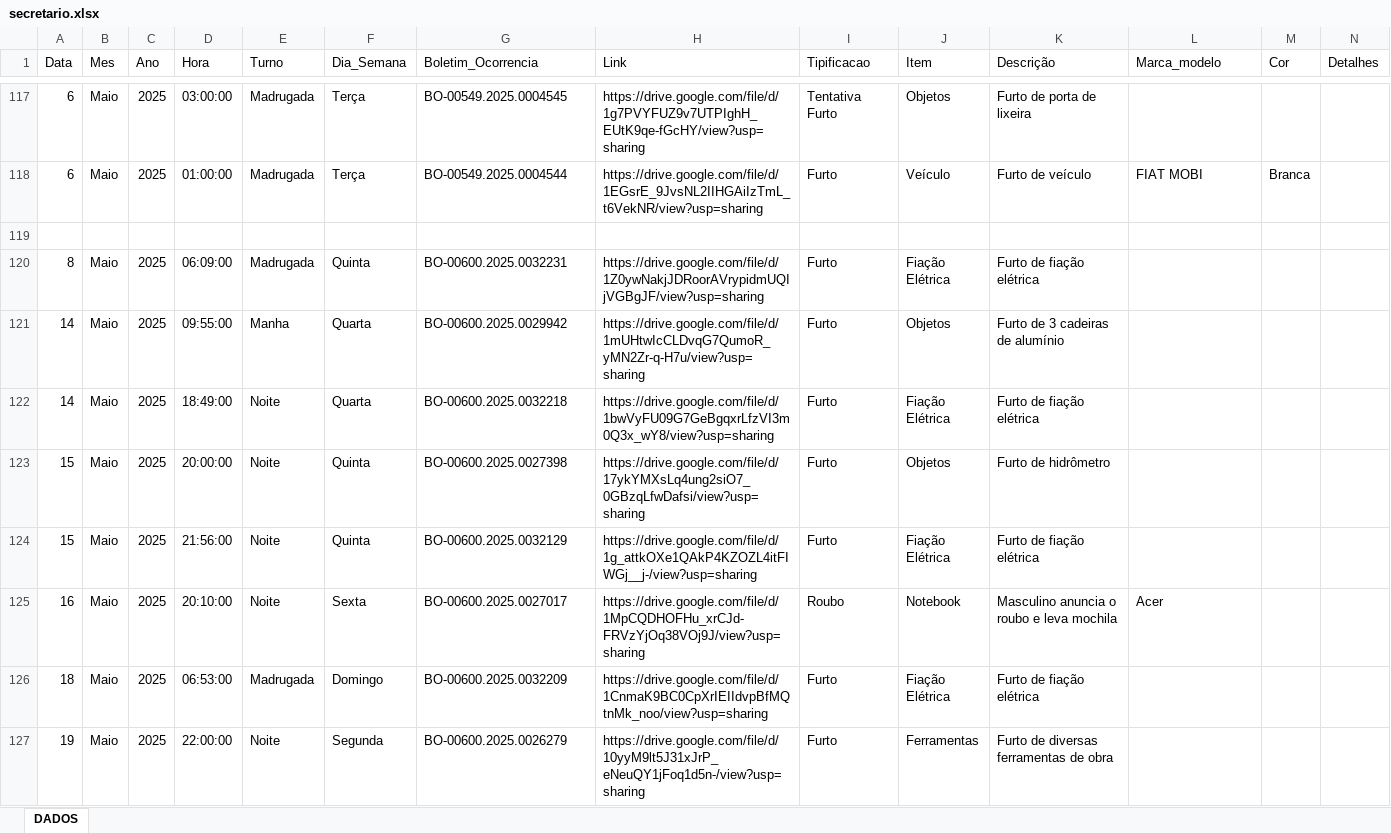
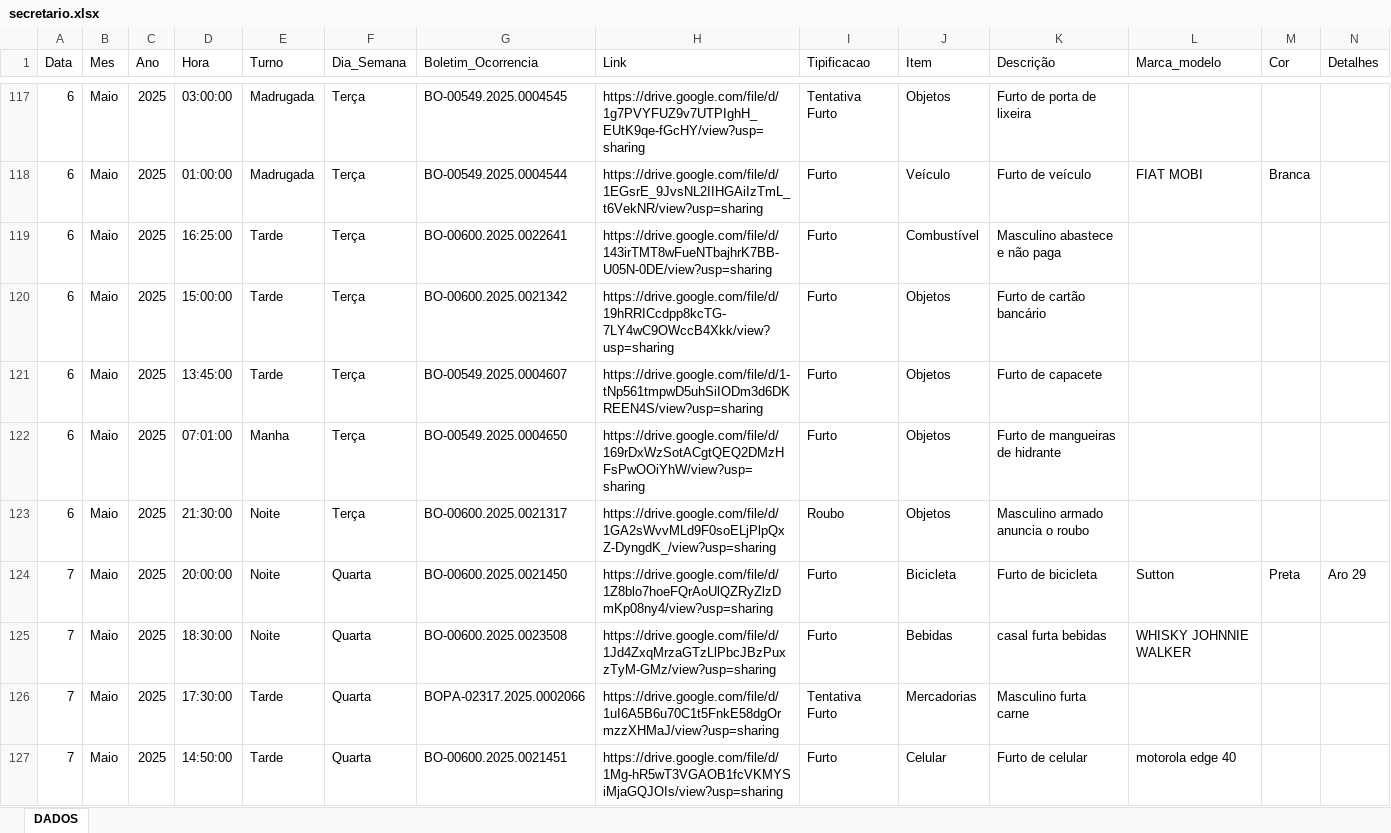
Before and after one commit to ronaldorocco/dashboard, an Excel workbook: secretario.xlsx, sheet DADOS, drawn as a sheet; only a part is shown, gaps mark what is left out; the shorter side is filled out with more unchanged rows; values as stored, in another font and other column widths than the file's, no cell formats; charts and pictures not drawn; rows hold the shown columns only; the diff covers the shown part only; the diff names each change by its address in the sheet, - before the commit and + after, or states it on an @@ line.

```diff
--- a/secretario.xlsx (sheet DADOS)
+++ b/secretario.xlsx (sheet DADOS)
-row 119: (empty)
+row 119: 6 | Maio | 2025 | 16:25:00 | Tarde | Terça | BO-00600.2025.0022641 | https://drive.google.com/file/d/143irTMT8wFueNTbajhrK7BB-U05N-0DE/view?usp=sharing | Furto | Combustível | Masculino abastece e não paga
+row 120: 6 | Maio | 2025 | 15:00:00 | Tarde | Terça | BO-00600.2025.0021342 | https://drive.google.com/file/d/19hRRICcdpp8kcTG-7LY4wC9OWccB4Xkk/view?usp=sharing | Furto | Objetos | Furto de cartão bancário
+row 121: 6 | Maio | 2025 | 13:45:00 | Tarde | Terça | BO-00549.2025.0004607 | https://drive.google.com/file/d/1-tNp561tmpwD5uhSiIODm3d6DKREEN4S/view?usp=sharing | Furto | Objetos | Furto de capacete
+row 122: 6 | Maio | 2025 | 07:01:00 | Manha | Terça | BO-00549.2025.0004650 | https://drive.google.com/file/d/169rDxWzSotACgtQEQ2DMzHFsPwOOiYhW/view?usp=sharing | Furto | Objetos | Furto de mangueiras de hidrante
+row 123: 6 | Maio | 2025 | 21:30:00 | Noite | Terça | BO-00600.2025.0021317 | https://drive.google.com/file/d/1GA2sWvvMLd9F0soELjPlpQxZ-DyngdK_/view?usp=sharing | Roubo | Objetos | Masculino armado anuncia o roubo
+row 124: 7 | Maio | 2025 | 20:00:00 | Noite | Quarta | BO-00600.2025.0021450 | https://drive.google.com/file/d/1Z8blo7hoeFQrAoUlQZRyZlzDmKp08ny4/view?usp=sharing | Furto | Bicicleta | Furto de bicicleta | Sutton | Preta | Aro 29
+row 125: 7 | Maio | 2025 | 18:30:00 | Noite | Quarta | BO-00600.2025.0023508 | https://drive.google.com/file/d/1Jd4ZxqMrzaGTzLlPbcJBzPuxzTyM-GMz/view?usp=sharing | Furto | Bebidas | casal furta bebidas | WHISKY JOHNNIE WALKER
+row 126: 7 | Maio | 2025 | 17:30:00 | Tarde | Quarta | BOPA-02317.2025.0002066 | https://drive.google.com/file/d/1uI6A5B6u70C1t5FnkE58dgOrmzzXHMaJ/view?usp=sharing | Tentativa Furto | Mercadorias | Masculino furta carne
+row 127: 7 | Maio | 2025 | 14:50:00 | Tarde | Quarta | BO-00600.2025.0021451 | https://drive.google.com/file/d/1Mg-hR5wT3VGAOB1fcVKMYSiMjaGQJOIs/view?usp=sharing | Furto | Celular | Furto de celular | motorola edge 40
```
Also changed, not shown: 37 added rows and 2 edited cells elsewhere in this sheet, cell formats, 2 other files.
